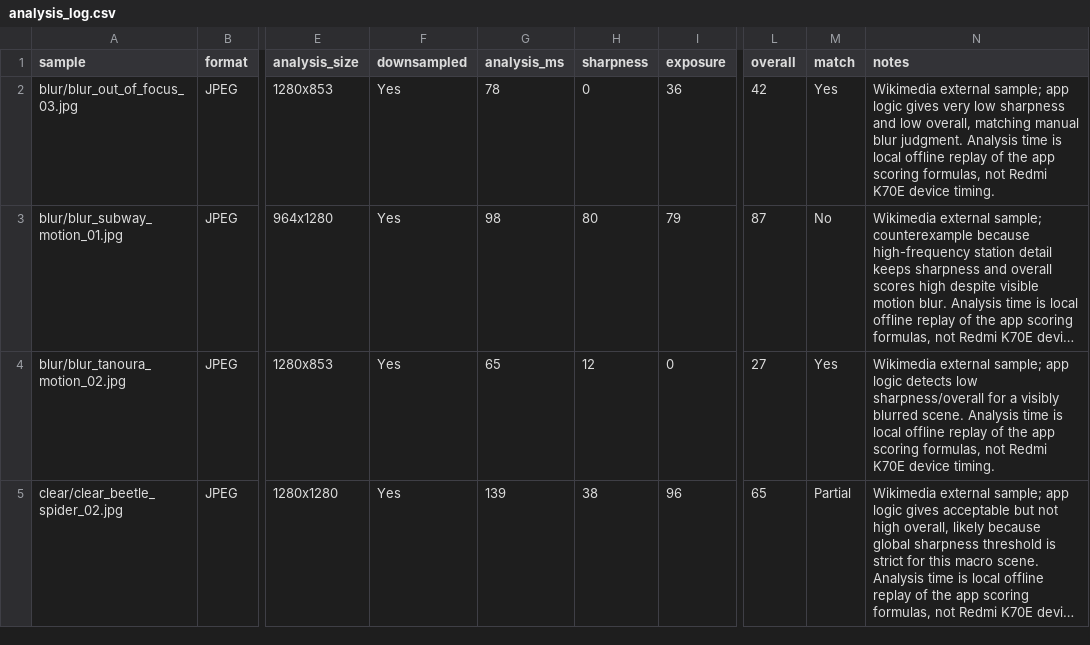
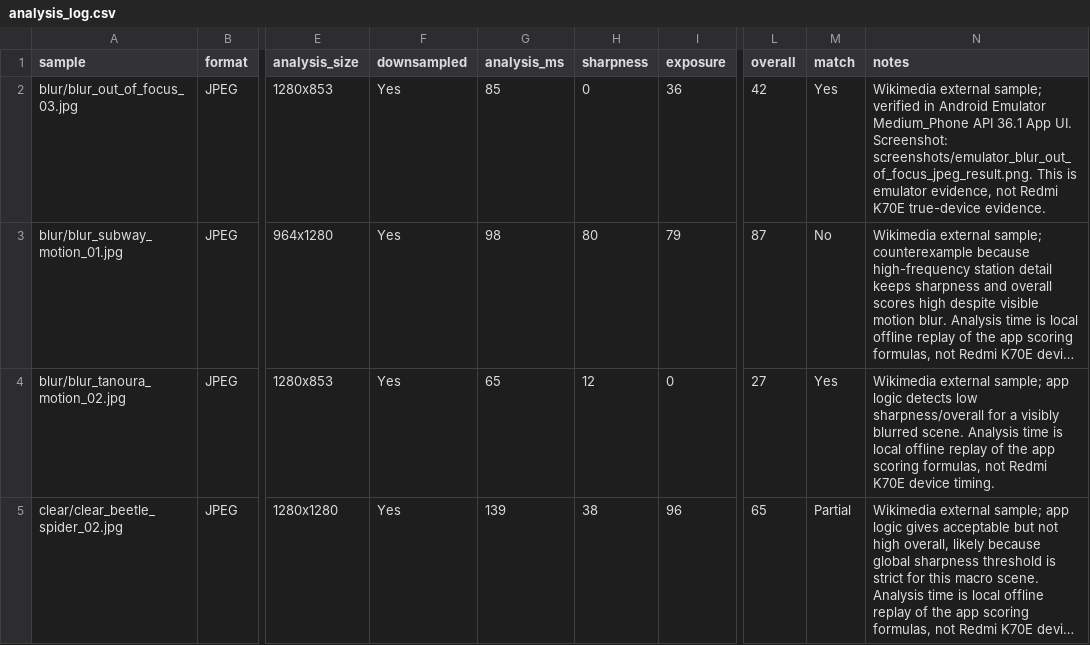
Before and after one commit to fzd828/AI-Image-Quality-Analyzer, a CSV file: logs/analysis_log.csv, drawn as a sheet; only a part is shown, gaps mark what is left out; long unchanged cells end in …; the diff covers the shown part only; the diff names each change by its address in the sheet, - before the commit and + after, or states it on an @@ line.

Commit message:
docs: add emulator validation evidence

```diff
--- a/logs/analysis_log.csv
+++ b/logs/analysis_log.csv
-G2 (analysis_ms): 78
+G2 (analysis_ms): 85
-N2 (notes): …external sample; app logic gives very low sharpness and low overall, matching manual blur judgment. Analysis time is local offline replay of the app scoring formulas, not Redmi K70E device timing.
+N2 (notes): …external sample; verified in Android Emulator Medium_Phone API 36.1 App UI. Screenshot: screenshots/emulator_blur_out_of_focus_jpeg_result.png. This is emulator evidence, not Redmi K70E true-device evidence.
```
Also changed, not shown: 22 edited cells elsewhere in this file, 8 other files.
